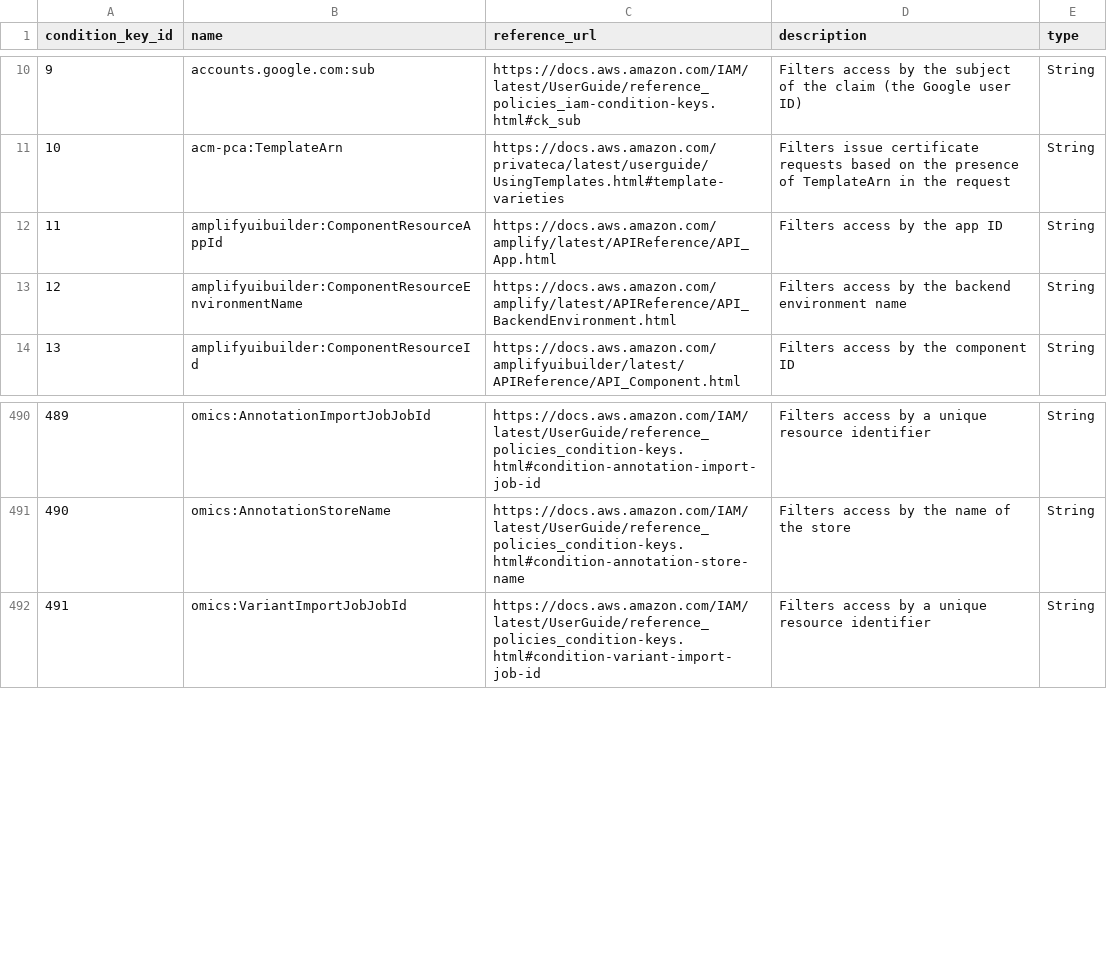
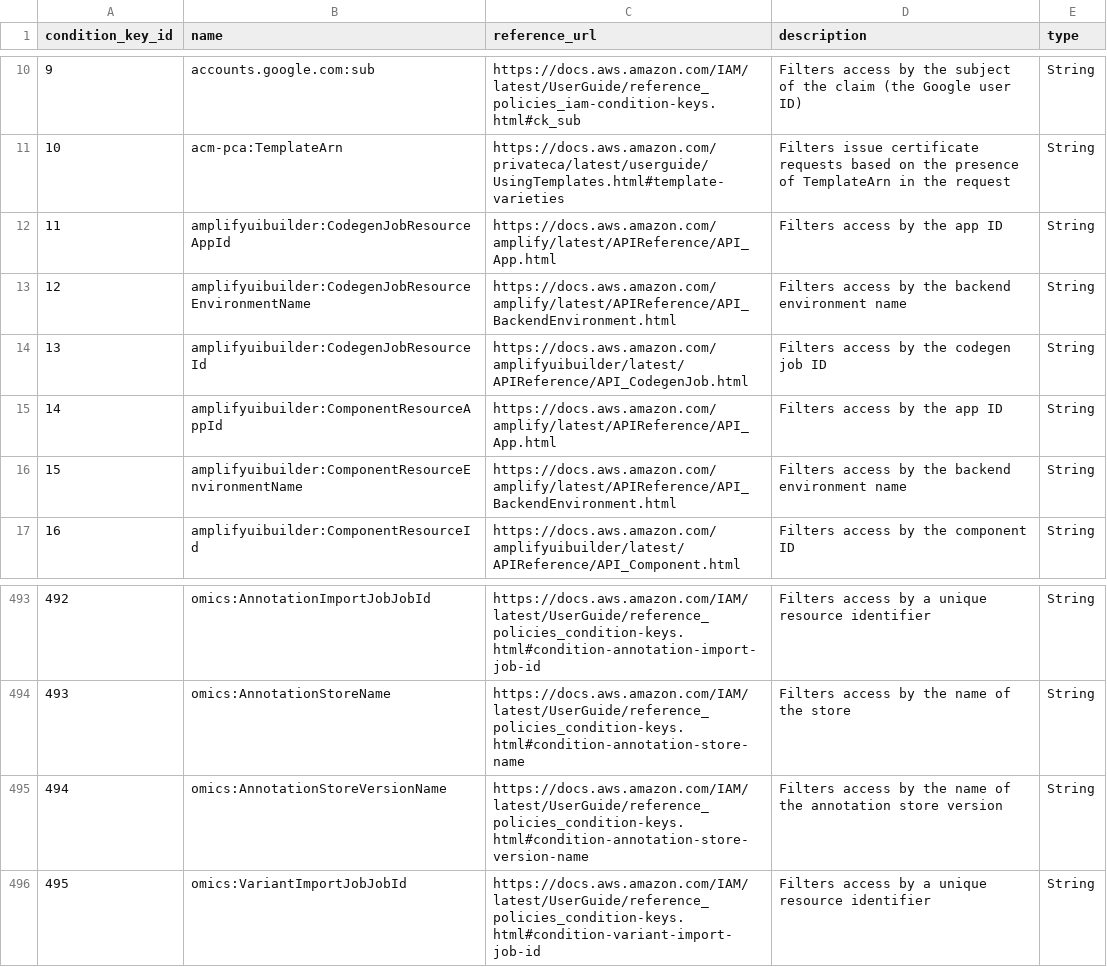
Before and after one commit to tobilg/aws-iam-data, a CSV file: data/csv/aws_condition_keys.csv, drawn as a sheet; only a part is shown, gaps mark what is left out; addresses are those after the commit; the diff names each change by its address in the sheet, - before the commit and + after, or states it on an @@ line.

Commit message:
[no ci] Data update on 2023-08-17T04:03:19

```diff
--- a/data/csv/aws_condition_keys.csv
+++ b/data/csv/aws_condition_keys.csv
+row 12: 11 | amplifyuibuilder:CodegenJobResourceAppId | https://docs.aws.amazon.com/amplify/latest/APIReference/API_App.html | Filters access by the app ID | String
+row 13: 12 | amplifyuibuilder:CodegenJobResourceEnvironmentName | https://docs.aws.amazon.com/amplify/latest/APIReference/API_BackendEnvironment.html | Filters access by the backend environment name | String
+row 14: 13 | amplifyuibuilder:CodegenJobResourceId | https://docs.aws.amazon.com/amplifyuibuilder/latest/APIReference/API_CodegenJob.html | Filters access by the codegen job ID | String
@@ column A (condition_key_id) renumbered from row 15 down @@
+row 495: 494 | omics:AnnotationStoreVersionName | https://docs.aws.amazon.com/IAM/latest/UserGuide/reference_policies_condition-keys.html#condition-annotation-store-version-name | Filters access by the name of the annotation store version | String
```
Also changed, not shown: data/csv/aws_actions_condition_keys.csv, data/csv/aws_actions_dependant_actions.csv, 19 other files.
